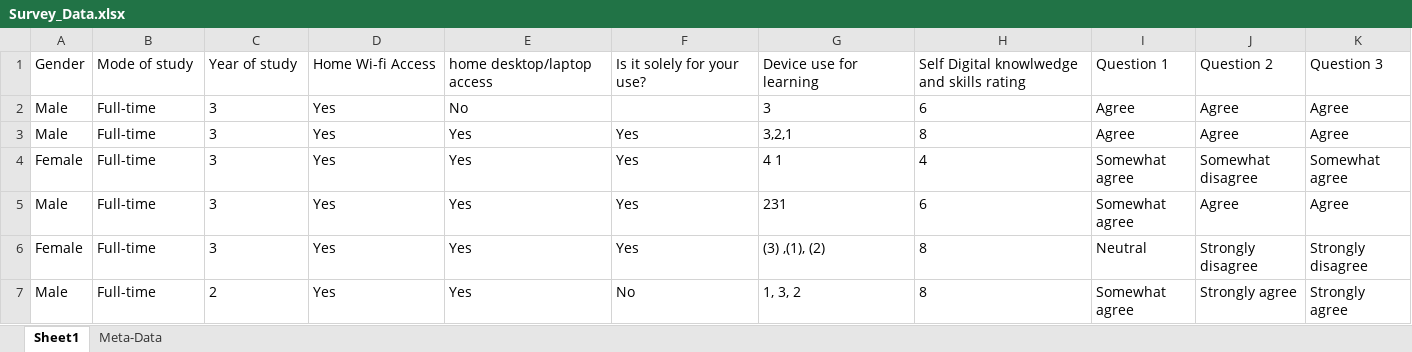
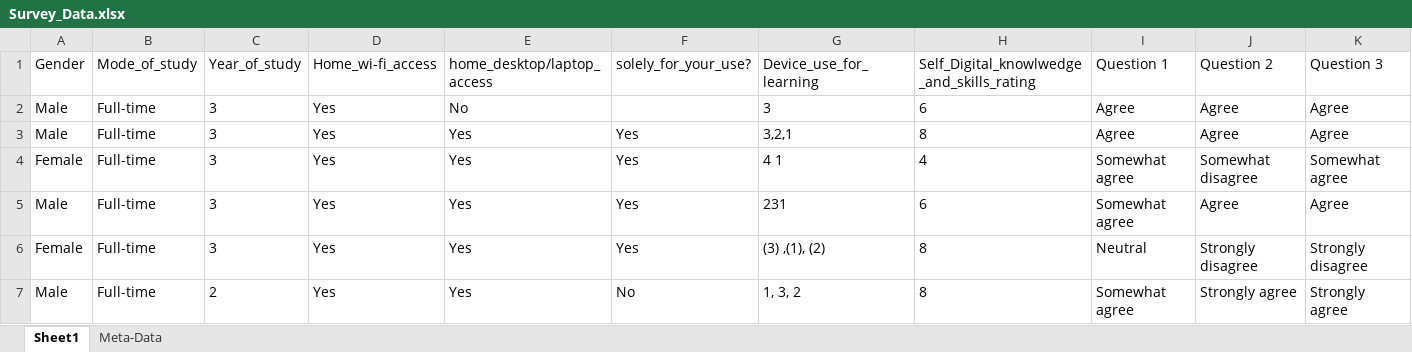
Before and after one commit to IbrahimKhan77/my_data, an Excel workbook: Survey_Data.xlsx, sheet Sheet1, drawn as a sheet; only a part is shown; values as stored, in another font and other column widths than the file's, no borders; table styles not drawn; the diff names each change by its address in the sheet, - before the commit and + after, or states it on an @@ line.

Commit message:
Add files via upload

```diff
--- a/Survey_Data.xlsx (sheet Sheet1)
+++ b/Survey_Data.xlsx (sheet Sheet1)
-B1: Mode of study
+B1: Mode_of_study
-C1: Year of study
+C1: Year_of_study
-D1: Home Wi-fi Access
+D1: Home_wi-fi_access
-E1: home desktop/laptop access
+E1: home_desktop/laptop_access
-F1: Is it solely for your use?
+F1: solely_for_your_use?
-G1: Device use for learning
+G1: Device_use_for_learning
-H1: Self Digital knowlwedge and skills rating
+H1: Self_Digital_knowlwedge_and_skills_rating
```
